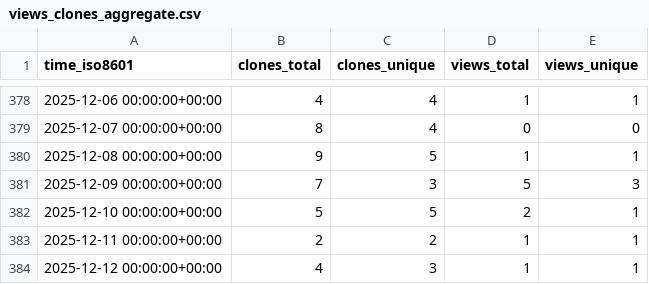
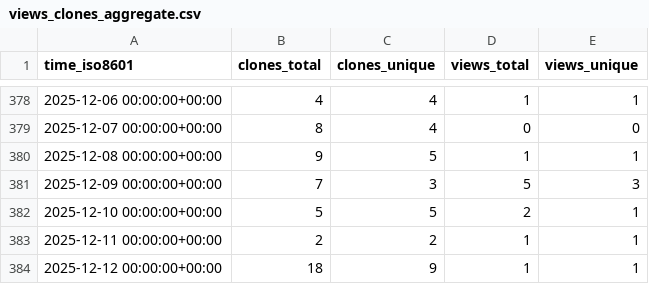
Before and after one commit to CBICA/NiChart_DLMUSE, a CSV file: CBICA/NiChart_DLMUSE/ghrs-data/views_clones_aggregate.csv, drawn as a sheet; only a part is shown, gaps mark what is left out.

```diff
--- a/CBICA/NiChart_DLMUSE/ghrs-data/views_clones_aggregate.csv
+++ b/CBICA/NiChart_DLMUSE/ghrs-data/views_clones_aggregate.csv
@@ -383,2 +383,2 @@ time_iso8601,clones_total,clones_unique,views_total,views_unique
 2025-12-11 00:00:00+00:00,2,2,1,1
-2025-12-12 00:00:00+00:00,4,3,1,1
+2025-12-12 00:00:00+00:00,18,9,1,1
```
Also changed, not shown: 1 other file.
